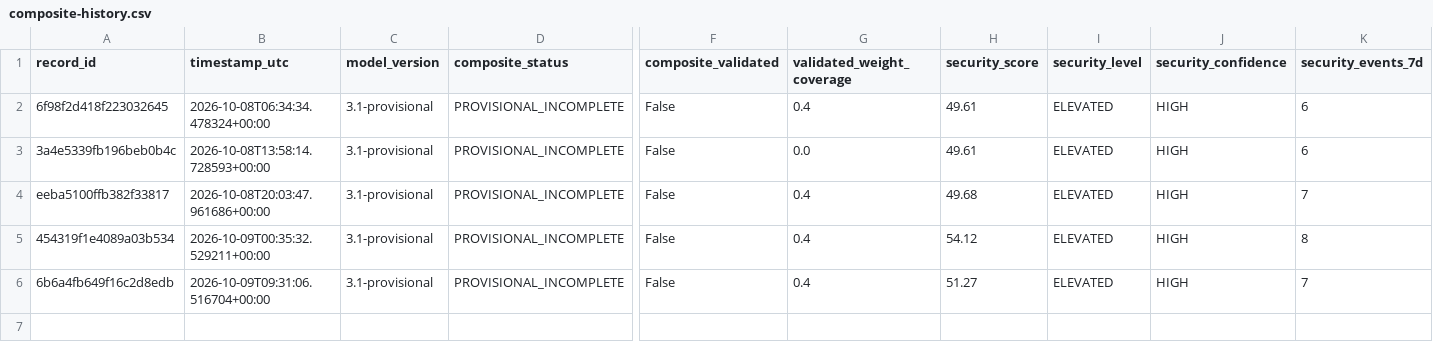
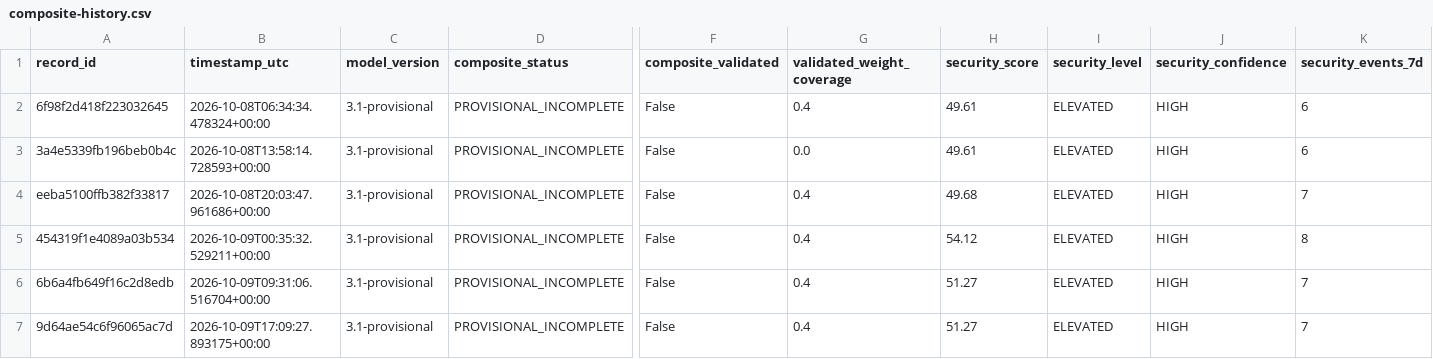
Before and after one commit to mikloshetzer-sketch/energy-data, a CSV file: history/hormuz/composite-history.csv, drawn as a sheet; only a part is shown, gaps mark what is left out; rows hold the shown columns only; the diff names each change by its address in the sheet, - before the commit and + after, or states it on an @@ line.

```diff
--- a/history/hormuz/composite-history.csv
+++ b/history/hormuz/composite-history.csv
+row 7: 9d64ae54c6f96065ac7d | 2026-10-09T17:09:27.893175+00:00 | 3.1-provisional | PROVISIONAL_INCOMPLETE | False | 0.4 | 51.27 | ELEVATED | HIGH | 7
```
Also changed, not shown: 2 other files.
